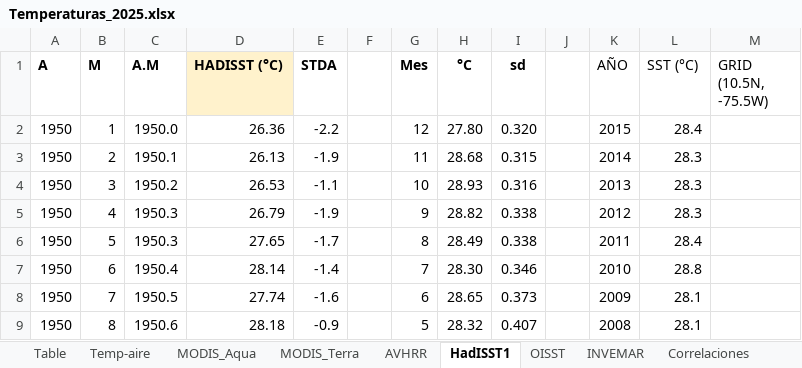
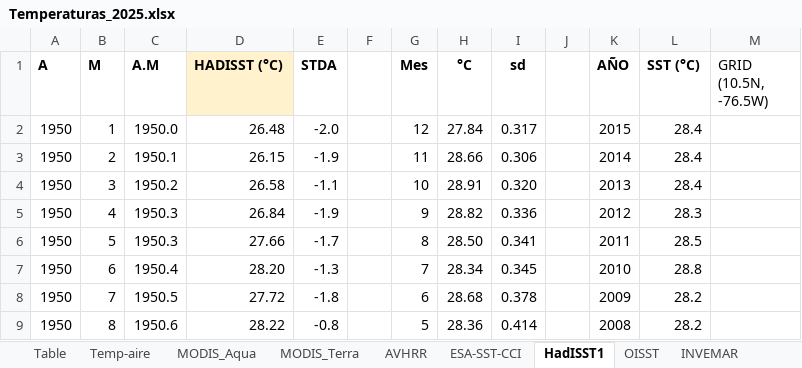
Before and after one commit to luislizcano/Coral-growth-varadero, an Excel workbook: Envdata_raw/Temperaturas_2025.xlsx, sheet HadISST1, drawn as a sheet; only a part is shown; values as stored, in another font and other column widths than the file's, no borders; charts and pictures not drawn; the diff covers the shown part only; the diff names each change by its address in the sheet, - before the commit and + after, or states it on an @@ line.

```diff
--- a/Envdata_raw/Temperaturas_2025.xlsx (sheet HadISST1)
+++ b/Envdata_raw/Temperaturas_2025.xlsx (sheet HadISST1)
+sheet tab: ESA-SST-CCI
-K1:L1 bold: off
+K1:L1 bold: on
-M1: GRID (10.5N, -75.5W)
+M1: GRID (10.5N, -76.5W)
-D2 (HADISST (°C)): 26.36
+D2 (HADISST (°C)): 26.48
-E2 (STDA): -2.2
+E2 (STDA): -2.0
-H2 (°C): 27.80
+H2 (°C): 27.84
-I2 (sd): 0.320
+I2 (sd): 0.317
-D3 (HADISST (°C)): 26.13
+D3 (HADISST (°C)): 26.15
-H3 (°C): 28.68
+H3 (°C): 28.66
-I3 (sd): 0.315
+I3 (sd): 0.306
-L3:L4 (SST (°C)): 28.3
+L3:L4 (SST (°C)): 28.4
-D4 (HADISST (°C)): 26.53
+D4 (HADISST (°C)): 26.58
-H4 (°C): 28.93
+H4 (°C): 28.91
-I4 (sd): 0.316
+I4 (sd): 0.320
-D5 (HADISST (°C)): 26.79
+D5 (HADISST (°C)): 26.84
-I5 (sd): 0.338
+I5 (sd): 0.336
-D6 (HADISST (°C)): 27.65
+D6 (HADISST (°C)): 27.66
-H6 (°C): 28.49
+H6 (°C): 28.50
-I6 (sd): 0.338
+I6 (sd): 0.341
-L6 (SST (°C)): 28.4
+L6 (SST (°C)): 28.5
-D7 (HADISST (°C)): 28.14
+D7 (HADISST (°C)): 28.20
-E7 (STDA): -1.4
+E7 (STDA): -1.3
-H7 (°C): 28.30
+H7 (°C): 28.34
-I7 (sd): 0.346
+I7 (sd): 0.345
-D8 (HADISST (°C)): 27.74
+D8 (HADISST (°C)): 27.72
-E8 (STDA): -1.6
+E8 (STDA): -1.8
-H8 (°C): 28.65
+H8 (°C): 28.68
-I8 (sd): 0.373
+I8 (sd): 0.378
-L8:L9 (SST (°C)): 28.1
+L8:L9 (SST (°C)): 28.2
-D9 (HADISST (°C)): 28.18
+D9 (HADISST (°C)): 28.22
-E9 (STDA): -0.9
+E9 (STDA): -0.8
-H9 (°C): 28.32
+H9 (°C): 28.36
-I9 (sd): 0.407
+I9 (sd): 0.414
```
Also changed, not shown: 1330 edited cells elsewhere in this sheet, sheet AVHRR, sheet Table, sheet MODIS_Aqua, sheet Correlaciones, sheet OISST, charts or pictures, 18 other files.
